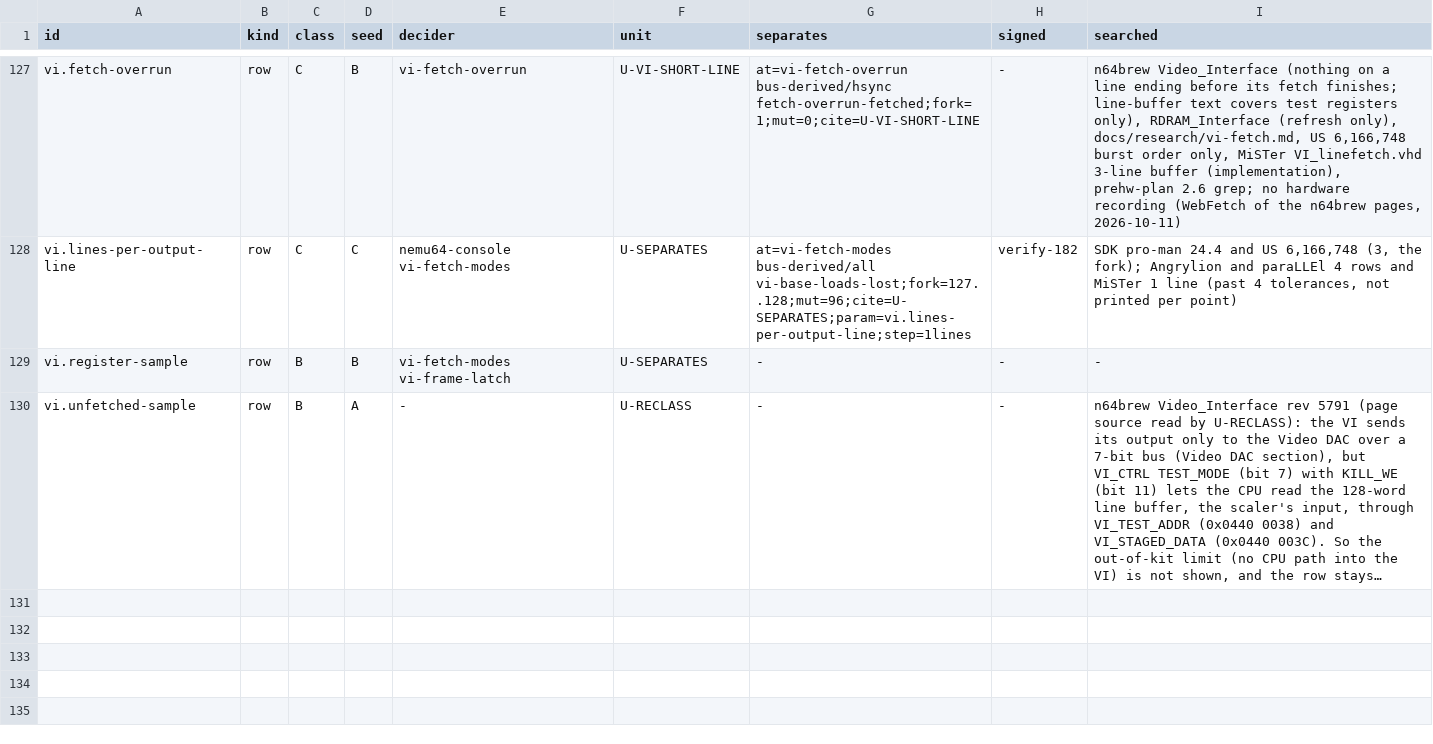
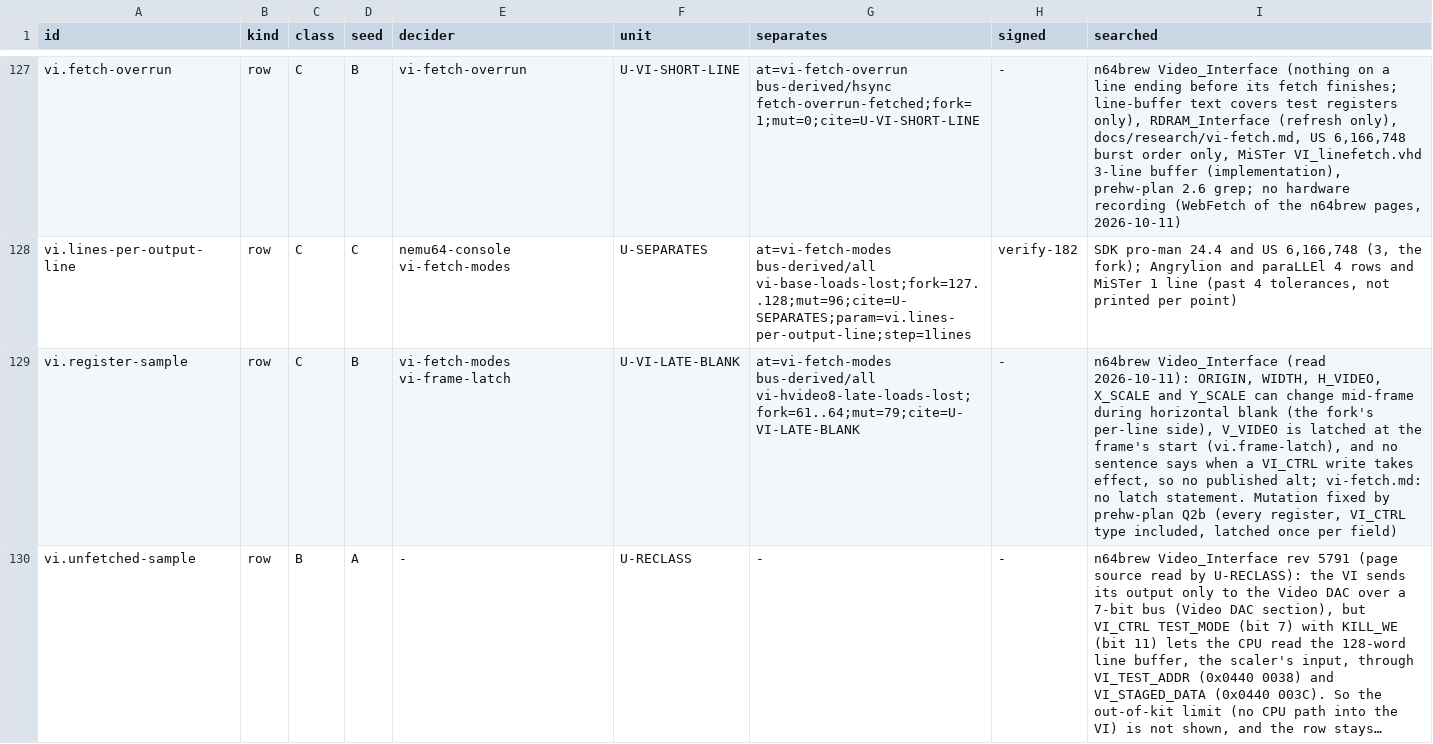
Before and after one commit to wScottSh/ares, a TSV file: tools/n64-timing/calibration/blockers.tsv, drawn as a sheet; only a part is shown, gaps mark what is left out; long unchanged cells end in …; the diff names each change by its address in the sheet, - before the commit and + after, or states it on an @@ line.

```diff
--- a/tools/n64-timing/calibration/blockers.tsv
+++ b/tools/n64-timing/calibration/blockers.tsv
-C129 (class): B
+C129 (class): C
-F129 (unit): U-SEPARATES
+F129 (unit): U-VI-LATE-BLANK
-G129 (separates): -
+G129 (separates): at=vi-fetch-modes bus-derived/all vi-hvideo8-late-loads-lost;fork=61..64;mut=79;cite=U-VI-LATE-BLANK
-I129 (searched): -
+I129 (searched): n64brew Video_Interface (read 2026-10-11): ORIGIN, WIDTH, H_VIDEO, X_SCALE and Y_SCALE can change mid-frame during horizontal blank (the fork's per-line side), V_VIDEO is latched at the frame's start (vi.frame-latch), and no sentence says when a VI_CTRL write takes effect, so no published alt; vi-fetch.md: no latch statement. Mutation fixed by prehw-plan Q2b (every register, VI_CTRL type included, latched once per field)
```
Also changed, not shown: tools/n64-timing/calibration/questions.tsv, 3 other files.
